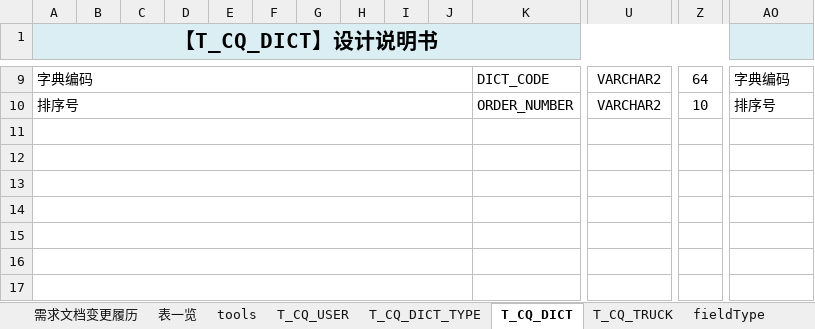
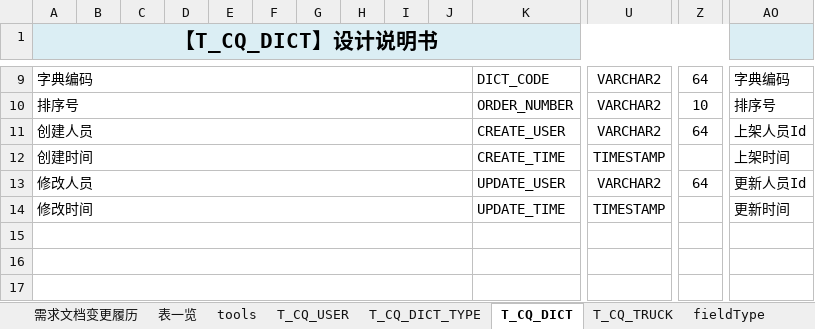
Before and after one commit to pettypower/SJY, an Excel workbook: 10_池泉二手车平台/02_数据库原型设计/CQJS012019003_数据库设计书.xlsm, sheet T_CQ_DICT, drawn as a sheet; only a part is shown, gaps mark what is left out; values as stored, in another font and other column widths than the file's, no borders; rows hold the shown columns only; the diff names each change by its address in the sheet, - before the commit and + after, or states it on an @@ line.

```diff
--- a/10_池泉二手车平台/02_数据库原型设计/CQJS012019003_数据库设计书.xlsm (sheet T_CQ_DICT)
+++ b/10_池泉二手车平台/02_数据库原型设计/CQJS012019003_数据库设计书.xlsm (sheet T_CQ_DICT)
-row 11: (empty)
+row 11: 创建人员 |  |  |  |  |  |  |  |  |  | CREATE_USER | VARCHAR2 | 64 | 上架人员Id
-row 12: (empty)
+row 12: 创建时间 |  |  |  |  |  |  |  |  |  | CREATE_TIME | TIMESTAMP |  | 上架时间
-row 13: (empty)
+row 13: 修改人员 |  |  |  |  |  |  |  |  |  | UPDATE_USER | VARCHAR2 | 64 | 更新人员Id
-row 14: (empty)
+row 14: 修改时间 |  |  |  |  |  |  |  |  |  | UPDATE_TIME | TIMESTAMP |  | 更新时间
```
Also changed, not shown: sheet T_CQ_DICT_TYPE, sheet T_CQ_USER, sheet T_CQ_TRUCK, charts or pictures.
